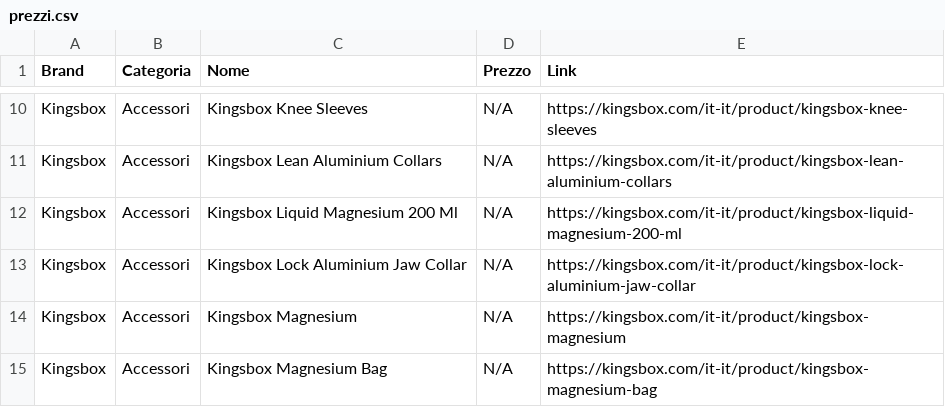
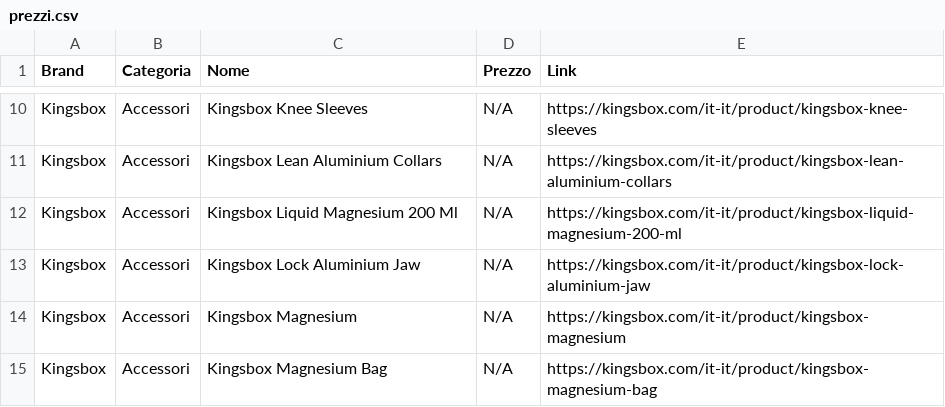
Before and after one commit to bruschettabrusca/Iron-Compare, a CSV file: prezzi.csv, drawn as a sheet; only a part is shown, gaps mark what is left out.

Commit message:
Aggiornamento prezzi automatico

```diff
--- a/prezzi.csv
+++ b/prezzi.csv
@@ -12,3 +12,3 @@ Kingsbox,Accessori,Kingsbox Lean Aluminium Collars,N/A,https://kingsbox.com/it-i
 Kingsbox,Accessori,Kingsbox Liquid Magnesium 200 Ml,N/A,https://kingsbox.com/it-it/product/kingsbox-liquid-magnesium-200-ml
-Kingsbox,Accessori,Kingsbox Lock Aluminium Jaw Collar,N/A,https://kingsbox.com/it-it/product/kingsbox-lock-aluminium-jaw-collar
+Kingsbox,Accessori,Kingsbox Lock Aluminium Jaw,N/A,https://kingsbox.com/it-it/product/kingsbox-lock-aluminium-jaw
 Kingsbox,Accessori,Kingsbox Magnesium,N/A,https://kingsbox.com/it-it/product/kingsbox-magnesium
```
